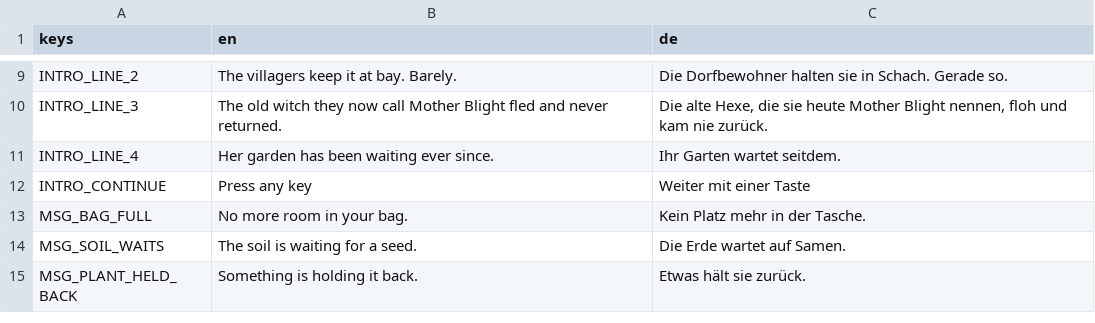
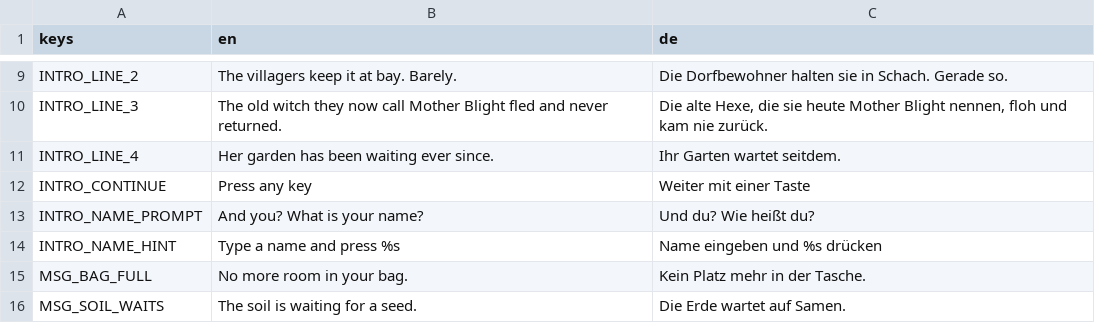
Before and after one commit to robinbrenner11/Witch-game, a CSV file: data/translations/texts.csv, drawn as a sheet; only a part is shown, gaps mark what is left out; the shorter side is filled out with more unchanged rows; the diff names each change by its address in the sheet, - before the commit and + after, or states it on an @@ line.

```diff
--- a/data/translations/texts.csv
+++ b/data/translations/texts.csv
+row 13: INTRO_NAME_PROMPT | And you? What is your name? | Und du? Wie heißt du?
+row 14: INTRO_NAME_HINT | Type a name and press %s | Name eingeben und %s drücken
```
Also changed, not shown: 14 other files.
